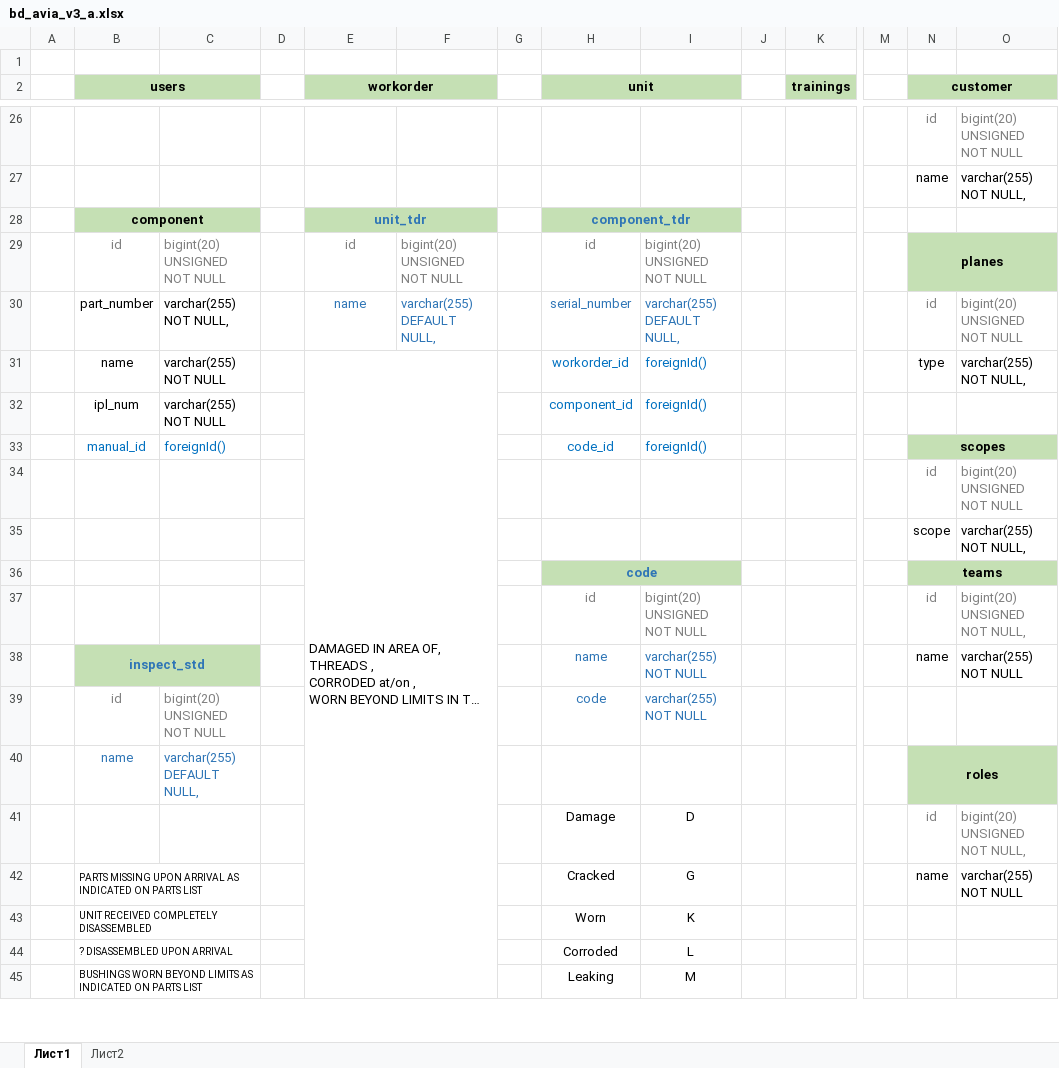
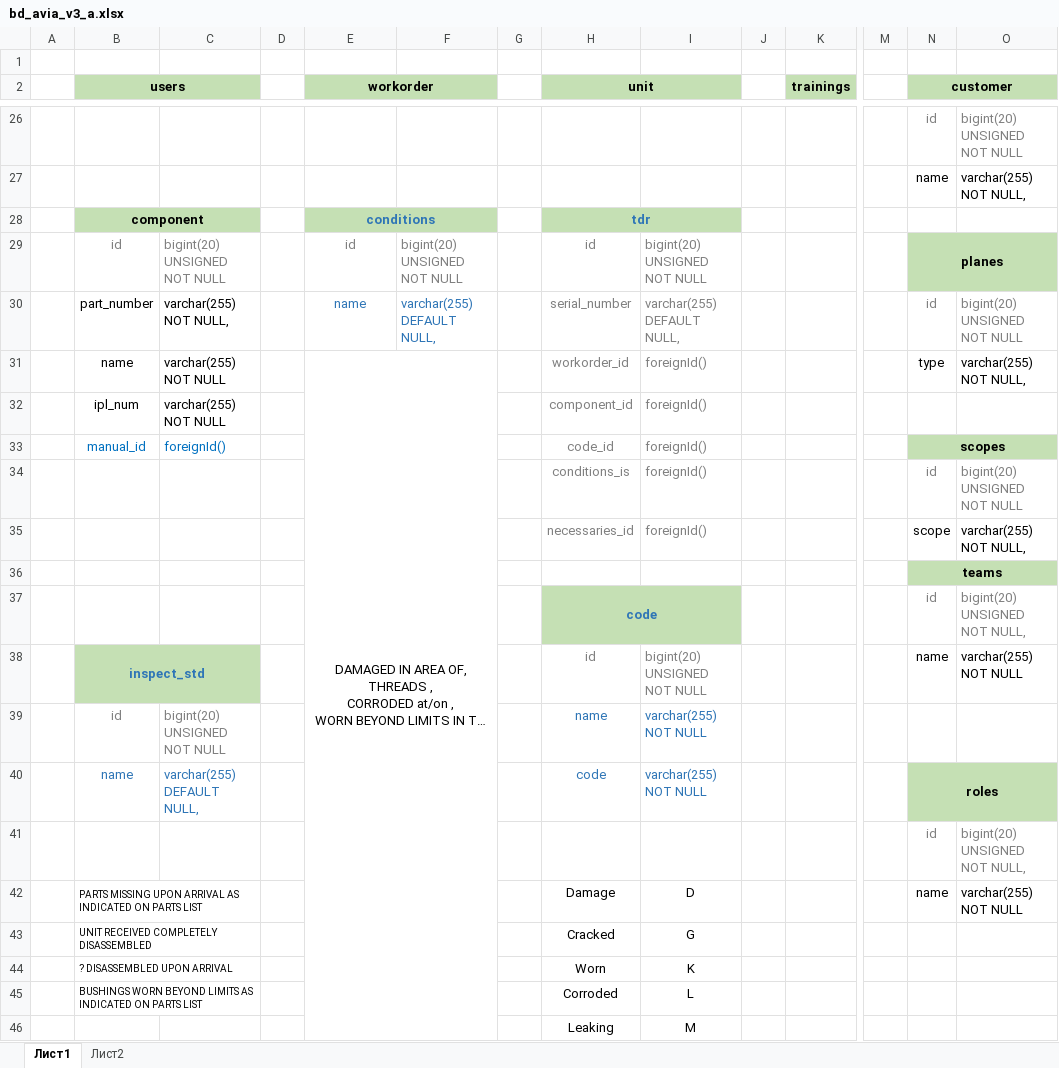
Before and after one commit to Famousleonid/avia, an Excel workbook: public/data/bd_avia_v3_a.xlsx, sheet Лист1, drawn as a sheet; only a part is shown, gaps mark what is left out; long unchanged cells end in …; values as stored, in another font and other column widths than the file's, no borders; removed rows and columns are numbered as before the commit, all else as after; rows hold the shown columns only; the diff covers the shown part only; the diff names each change by its address in the sheet, - before the commit and + after, or states it on an @@ line.

```diff
--- a/public/data/bd_avia_v3_a.xlsx (sheet Лист1)
+++ b/public/data/bd_avia_v3_a.xlsx (sheet Лист1)
-row 28:  | component |  |  | unit_tdr |  |  | component_tdr
+row 28:  | component |  |  | conditions |  |  | tdr
-H30:I30 text colour: #2E75B6
+H30:I30 text colour: #808080
-E31 alignment: left
+E31 alignment: center
-H31:I33 text colour: #0070C0
+H31:I33 text colour: #808080
+row 34:  |  |  |  |  |  |  | conditions_is | foreignId() |  |  |  | id | bigint(20) UNSIGNED NOT NULL
+row 35:  |  |  |  |  |  |  | necessaries_id | foreignId() |  |  |  | scope | varchar(255) NOT NULL,
+row 36:  |  |  |  |  |  |  |  |  |  |  |  | teams
-H37 (unit): (empty)
+H37 (unit): code
-H37:I37 fill: none
+H37:I37 fill: #C5E0B4
+H37:I37 merged
-O37: bigint(20) UNSIGNED NOT NULL
+O37: bigint(20) UNSIGNED NOT NULL,
-row 35:  |  |  |  |  |  |  |  |  |  |  |  | scope | varchar(255) NOT NULL,
-row 36:  |  |  |  |  |  |  | code |  |  |  |  | teams
-row 37:  |  |  |  |  |  |  | id | bigint(20) UNSIGNED NOT NULL |  |  |  | id | bigint(20) UNSIGNED NOT NULL,
-H38 (unit): name
+H38 (unit): id
-H38:I38 text colour: #2E75B6
+H38:I38 text colour: #808080
-I38: varchar(255) NOT NULL
+I38: bigint(20) UNSIGNED NOT NULL
-H39 (unit): code
+H39 (unit): name
-H40 (unit): (empty)
+H40 (unit): code
-I40: (empty)
+I40: varchar(255) NOT NULL
-H41 (unit): Damage
+H41 (unit): (empty)
-I41: D
+I41: (empty)
-H42 (unit): Cracked
+H42 (unit): Damage
-I42: G
+I42: D
+row 43:  | UNIT RECEIVED COMPLETELY DISASSEMBLED |  |  |  |  |  | Cracked | G
-B44 (users): UNIT RECEIVED COMPLETELY DISASSEMBLED
+B44 (users): ? DISASSEMBLED UPON ARRIVAL
-B45 (users): ? DISASSEMBLED UPON ARRIVAL
+B45 (users): BUSHINGS WORN BEYOND LIMITS AS INDICATED ON PARTS LIST
-B46 (users): BUSHINGS WORN BEYOND LIMITS AS INDICATED ON PARTS LIST
+B46 (users): (empty)
-B45:C45 merged
```
Also changed, not shown: 1 removed row, 12 edited cells, cell formats and merged cells elsewhere in this sheet, 16 other files.
